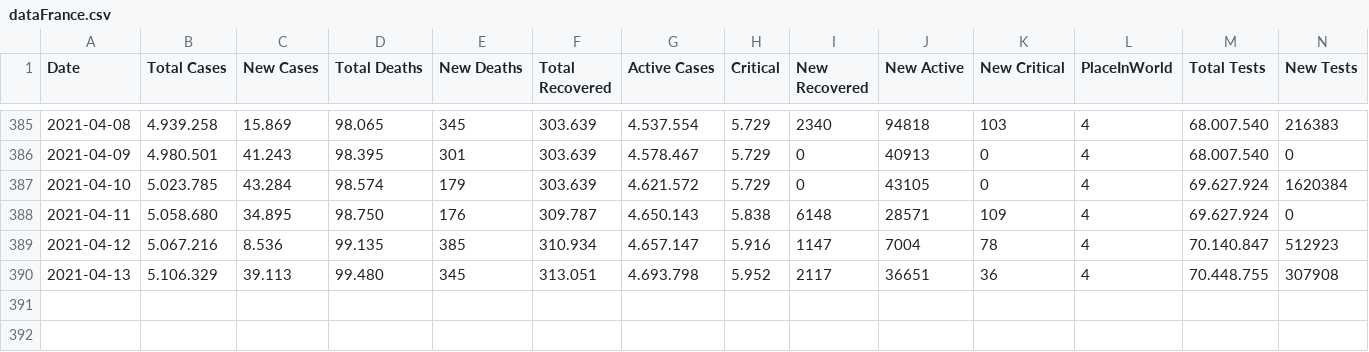
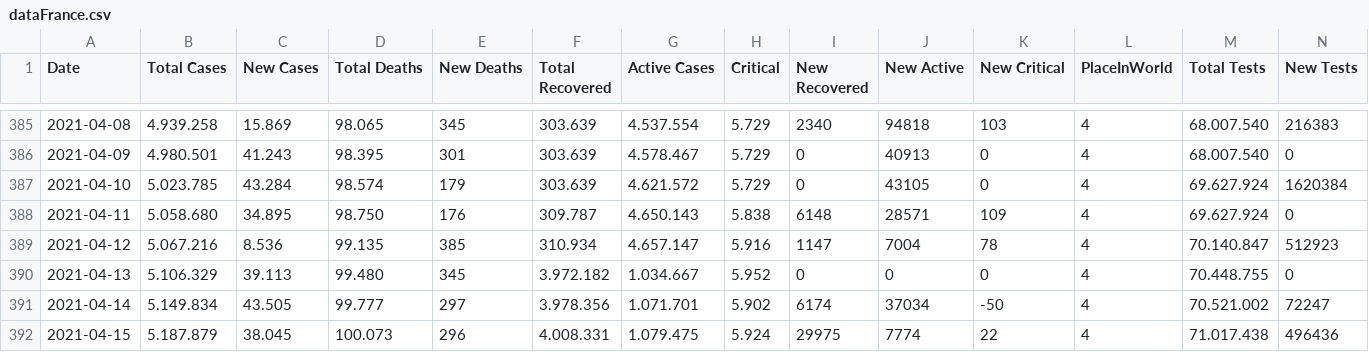
Before and after one commit to ronanren/Covid19bot, a CSV file: data/dataFrance.csv, drawn as a sheet; only a part is shown, gaps mark what is left out.

Commit message:
update data

```diff
--- a/data/dataFrance.csv
+++ b/data/dataFrance.csv
@@ -389,2 +389,4 @@ Date,Total Cases,New Cases,Total Deaths,New Deaths,Total Recovered,Active Cases,
 2021-04-12,5.067.216,8.536,99.135,385,310.934,4.657.147,5.916,1147,7004,78,4,70.140.847,512923
-2021-04-13,5.106.329,39.113,99.480,345,313.051,4.693.798,5.952,2117,36651,36,4,70.448.755,307908
+2021-04-13,5.106.329,39.113,99.480,345,3.972.182,1.034.667,5.952,0,0,0,4,70.448.755,0
+2021-04-14,5.149.834,43.505,99.777,297,3.978.356,1.071.701,5.902,6174,37034,-50,4,70.521.002,72247
+2021-04-15,5.187.879,38.045,100.073,296,4.008.331,1.079.475,5.924,29975,7774,22,4,71.017.438,496436
```
Also changed, not shown: 1 other file.
